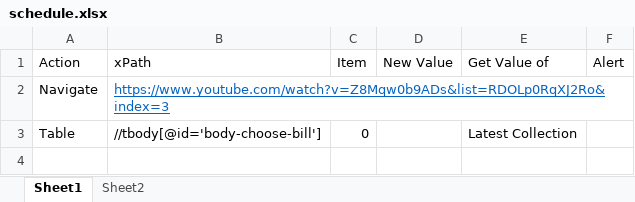
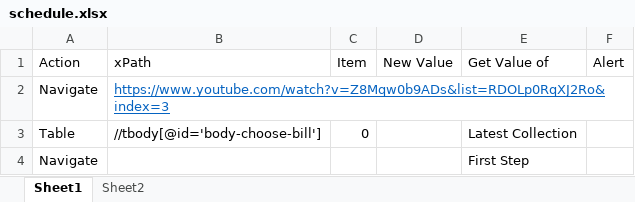
Before and after one commit to nguyentruongtuan1111/TestSelenium, an Excel workbook: schedule.xlsx, sheet Sheet1, drawn as a sheet; values as stored, in another font and other column widths than the file's, no borders; the diff names each change by its address in the sheet, - before the commit and + after, or states it on an @@ line.

Commit message:
Update schedule.xlsx

```diff
--- a/schedule.xlsx (sheet Sheet1)
+++ b/schedule.xlsx (sheet Sheet1)
+row 4: Navigate |  |  |  | First Step
```
